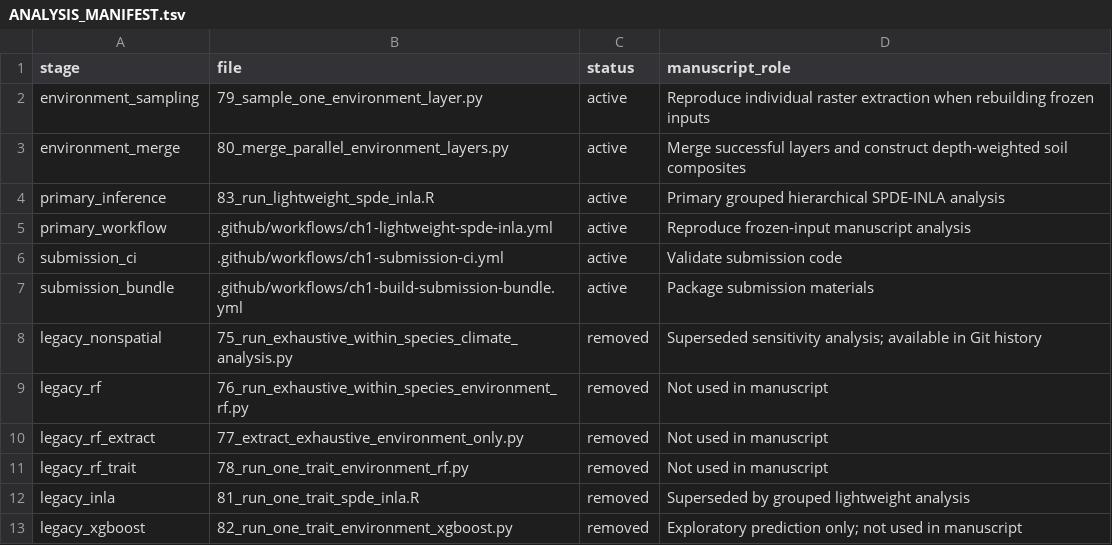
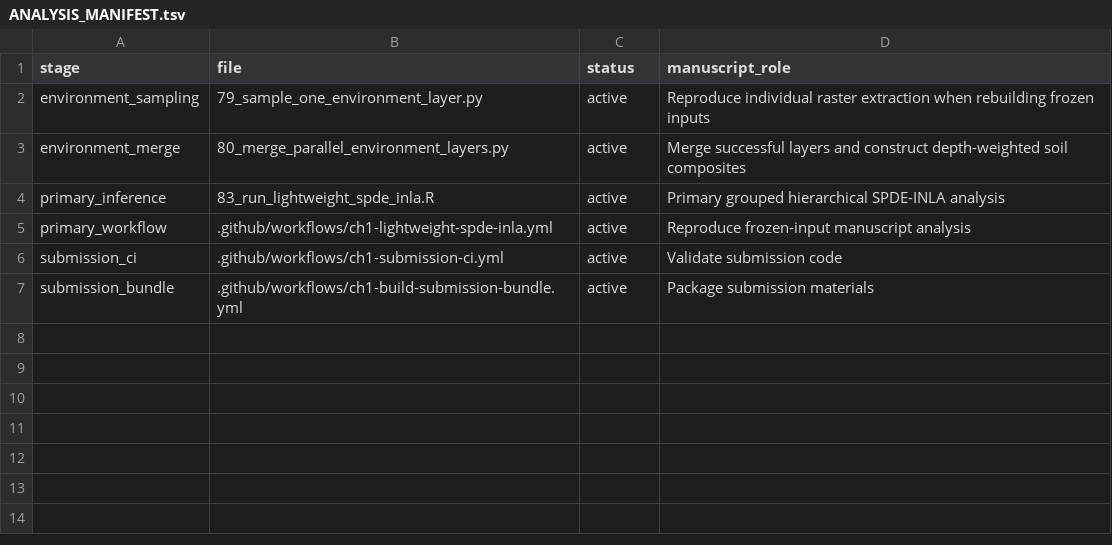
Before and after one commit to zuizui0223/azami, a TSV file: ch1_global/v2/ANALYSIS_MANIFEST.tsv, drawn as a sheet.

Commit message:
Finalize Ch1 submission manifest

```diff
--- a/ch1_global/v2/ANALYSIS_MANIFEST.tsv
+++ b/ch1_global/v2/ANALYSIS_MANIFEST.tsv
@@ -7,7 +7 @@ submission_ci	.github/workflows/ch1-submission-ci.yml	active	Validate submission
 submission_bundle	.github/workflows/ch1-build-submission-bundle.yml	active	Package submission materials
-legacy_nonspatial	75_run_exhaustive_within_species_climate_analysis.py	removed	Superseded sensitivity analysis; available in Git history
-legacy_rf	76_run_exhaustive_within_species_environment_rf.py	removed	Not used in manuscript
-legacy_rf_extract	77_extract_exhaustive_environment_only.py	removed	Not used in manuscript
-legacy_rf_trait	78_run_one_trait_environment_rf.py	removed	Not used in manuscript
-legacy_inla	81_run_one_trait_spde_inla.R	removed	Superseded by grouped lightweight analysis
-legacy_xgboost	82_run_one_trait_environment_xgboost.py	removed	Exploratory prediction only; not used in manuscript
```
